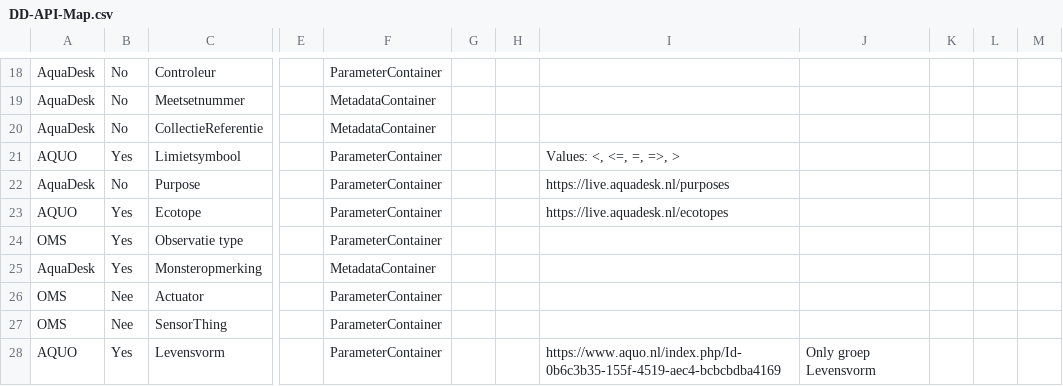
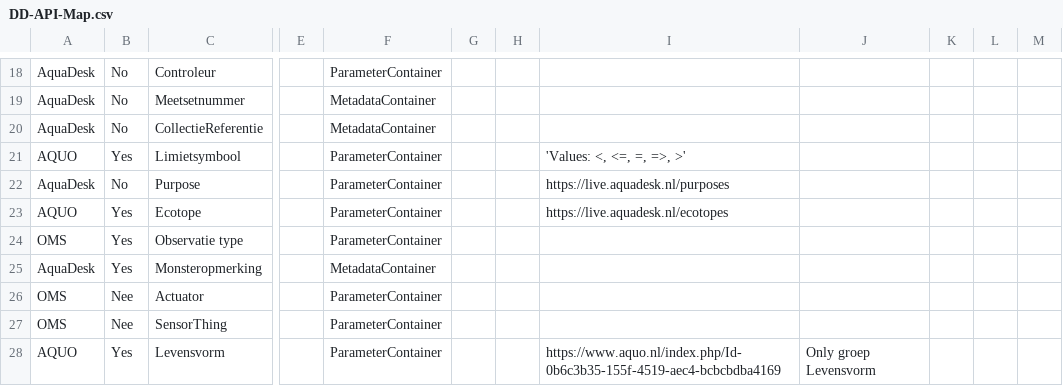
Before and after one commit to DigitaleDeltaOrg/dd-api-v3, a CSV file: DD-API-Map.csv, drawn as a sheet; only a part is shown, gaps mark what is left out; the diff names each change by its address in the sheet, - before the commit and + after, or states it on an @@ line.

Commit message:
Update DD-API-Map.csv

```diff
--- a/DD-API-Map.csv
+++ b/DD-API-Map.csv
-I21: Values: <, <=, =, =>, >
+I21: 'Values: <, <=, =, =>, >'
```
